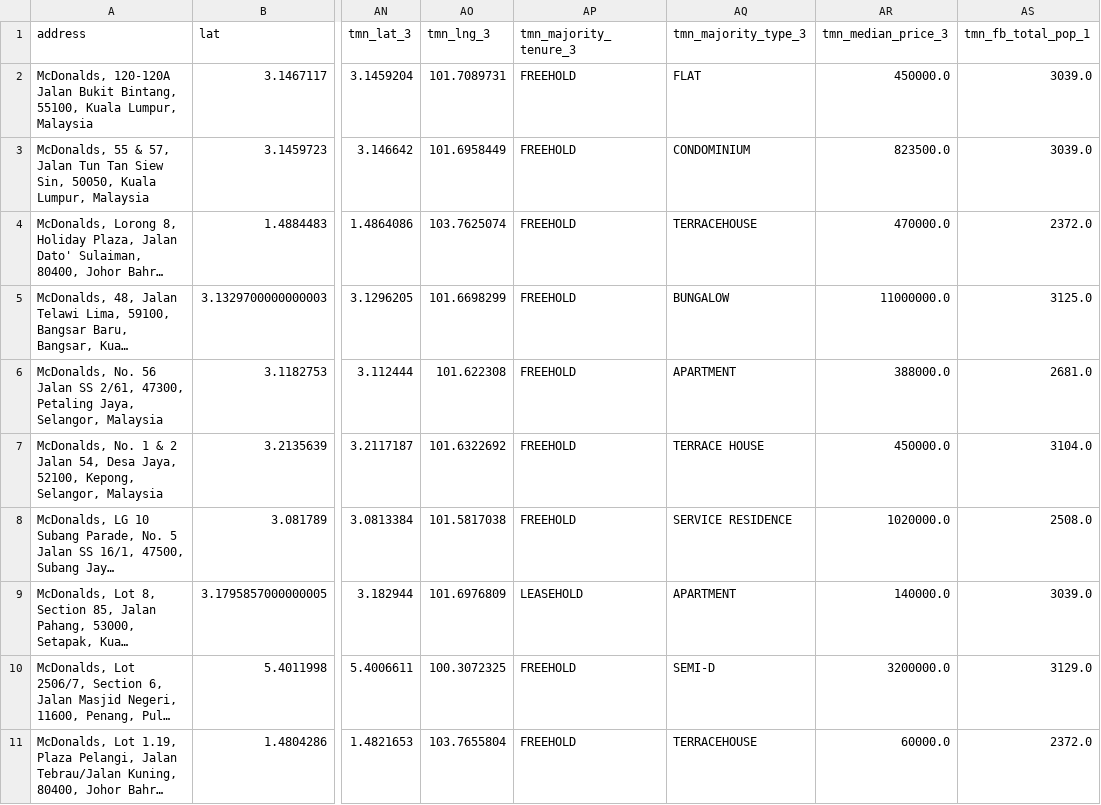
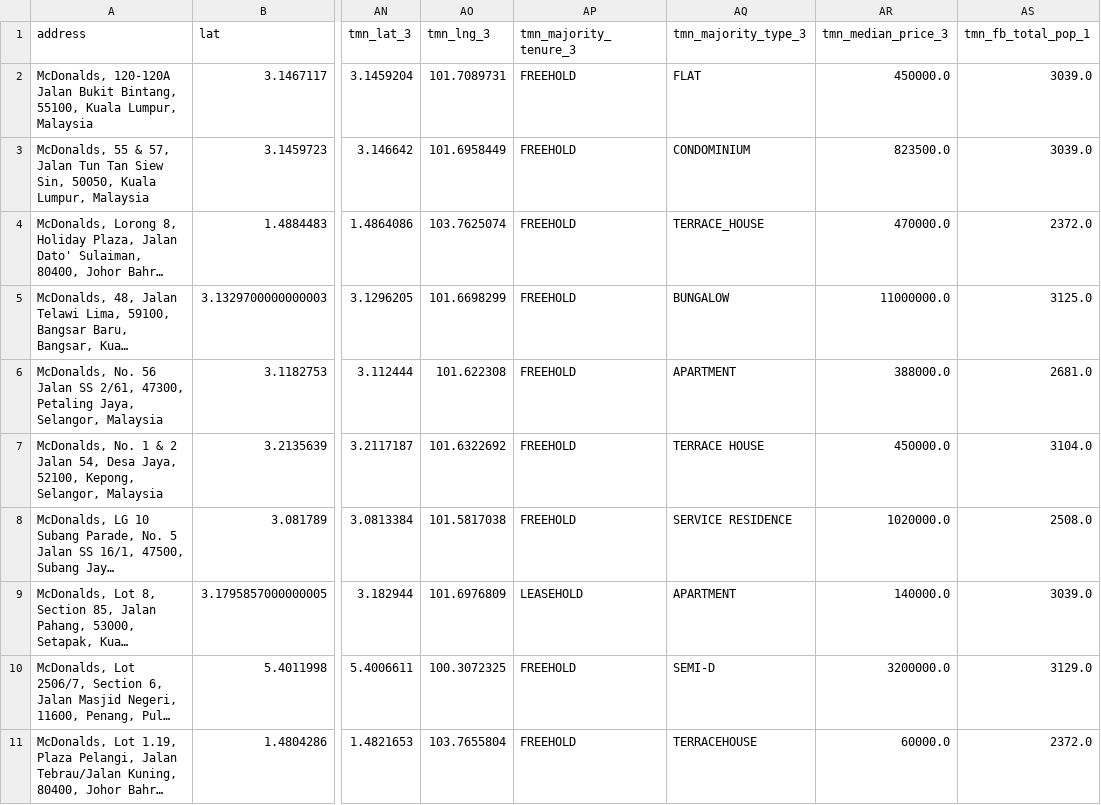
Before and after one commit to zhiyuanpoo/fyp, a CSV file: added_nearby_point_names.csv, drawn as a sheet; only a part is shown, gaps mark what is left out; long unchanged cells end in …; the diff names each change by its address in the sheet, - before the commit and + after, or states it on an @@ line.

Commit message:
Update added_nearby_point_names.csv

```diff
--- a/added_nearby_point_names.csv
+++ b/added_nearby_point_names.csv
-AQ4 (tmn_majority_type_3): TERRACEHOUSE
+AQ4 (tmn_majority_type_3): TERRACE_HOUSE
```
